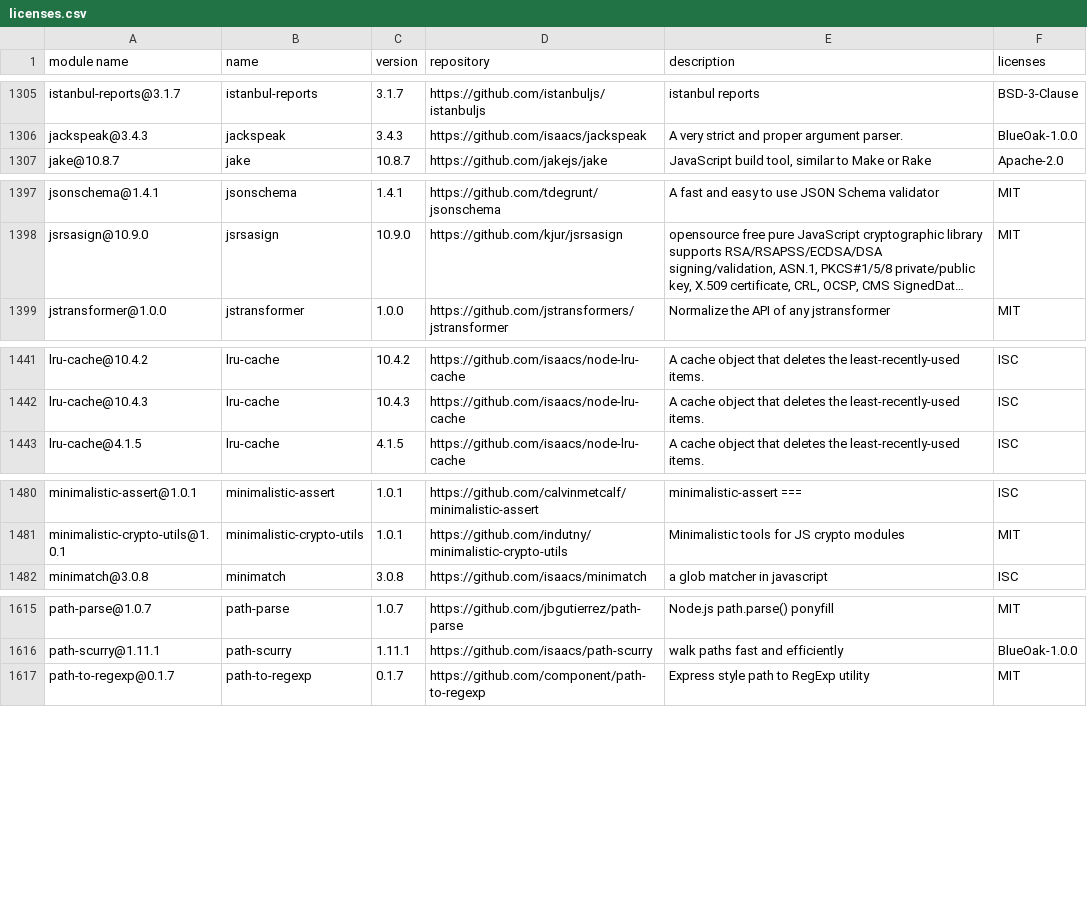
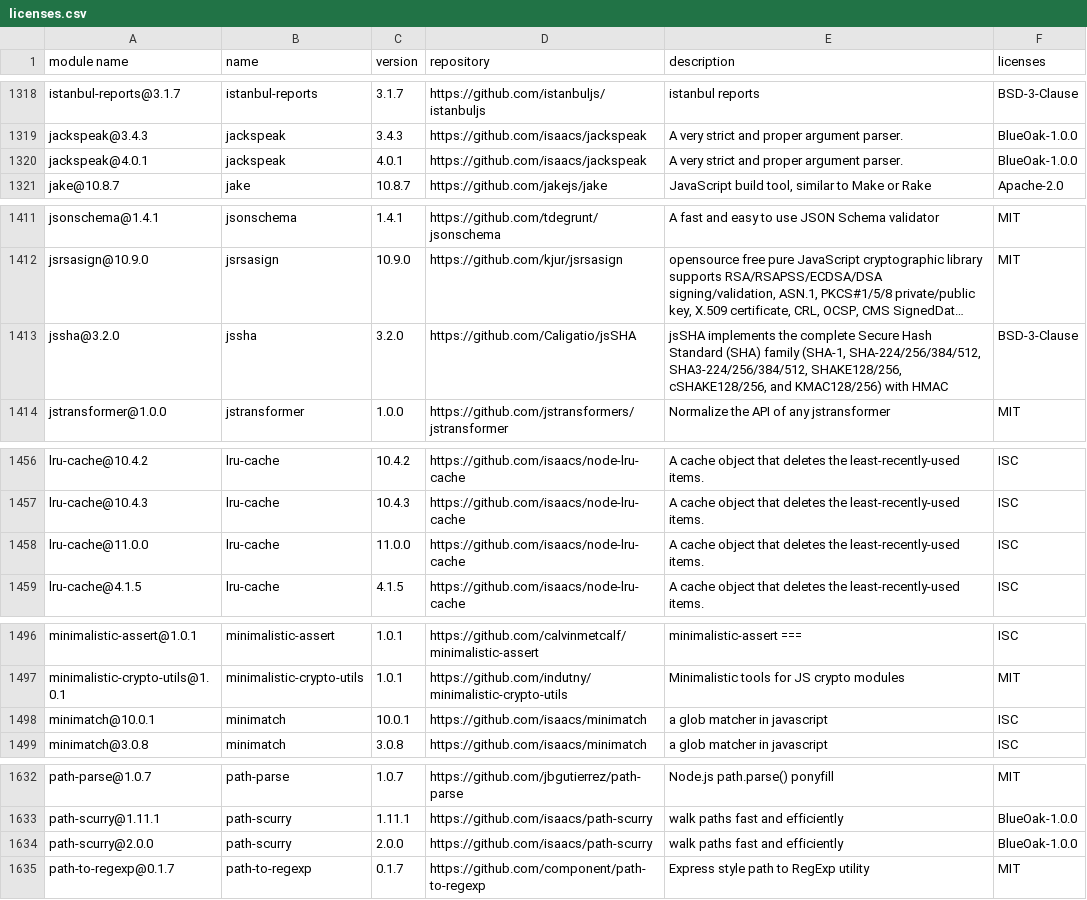
Before and after one commit to GalaChain/sdk, a CSV file: licenses/licenses.csv, drawn as a sheet; only a part is shown, gaps mark what is left out; long unchanged cells end in …; the diff covers the shown part only; the diff names each change by its address in the sheet, - before the commit and + after, or states it on an @@ line.

```diff
--- a/licenses/licenses.csv
+++ b/licenses/licenses.csv
+row 1320: jackspeak@4.0.1 | jackspeak | 4.0.1 | https://github.com/isaacs/jackspeak | A very strict and proper argument parser. | BlueOak-1.0.0
+row 1413: jssha@3.2.0 | jssha | 3.2.0 | https://github.com/Caligatio/jsSHA | jsSHA implements the complete Secure Hash Standard (SHA) family (SHA-1, SHA-224/256/384/512, SHA3-224/256/384/512, SHAKE128/256, cSHAKE128/256, and KMAC128/256) with HMAC | BSD-3-Clause
+row 1458: lru-cache@11.0.0 | lru-cache | 11.0.0 | https://github.com/isaacs/node-lru-cache | A cache object that deletes the least-recently-used items. | ISC
+row 1498: minimatch@10.0.1 | minimatch | 10.0.1 | https://github.com/isaacs/minimatch | a glob matcher in javascript | ISC
+row 1634: path-scurry@2.0.0 | path-scurry | 2.0.0 | https://github.com/isaacs/path-scurry | walk paths fast and efficiently | BlueOak-1.0.0
```
Also changed, not shown: 16 added rows and 4 edited cells elsewhere in this file, 1 other file.
